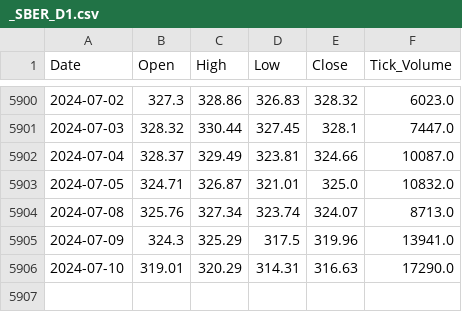
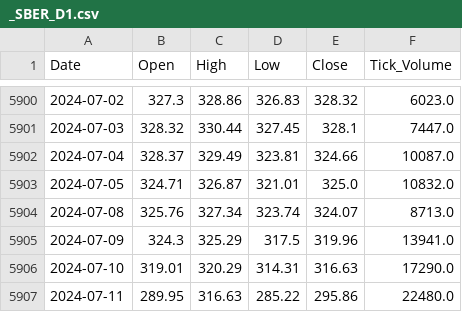
Before and after one commit to Denis91530/AI_2, a CSV file: csv_export/_SBER_D1.csv, drawn as a sheet; only a part is shown, gaps mark what is left out.

Commit message:
Create the new data

```diff
--- a/csv_export/_SBER_D1.csv
+++ b/csv_export/_SBER_D1.csv
@@ -5906 +5906,2 @@ Date,Open,High,Low,Close,Tick_Volume
 2024-07-10,319.01,320.29,314.31,316.63,17290.0
+2024-07-11,289.95,316.63,285.22,295.86,22480.0
```
Also changed, not shown: csv_export/_ROSN_D1.csv, 2 other files.
